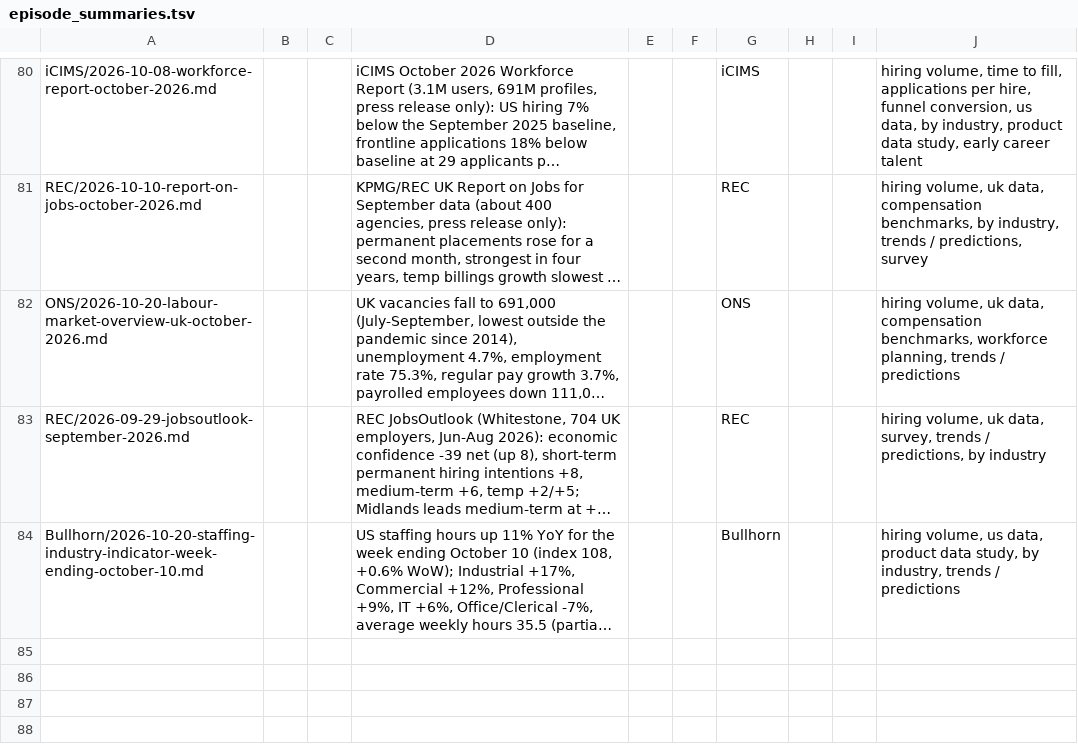
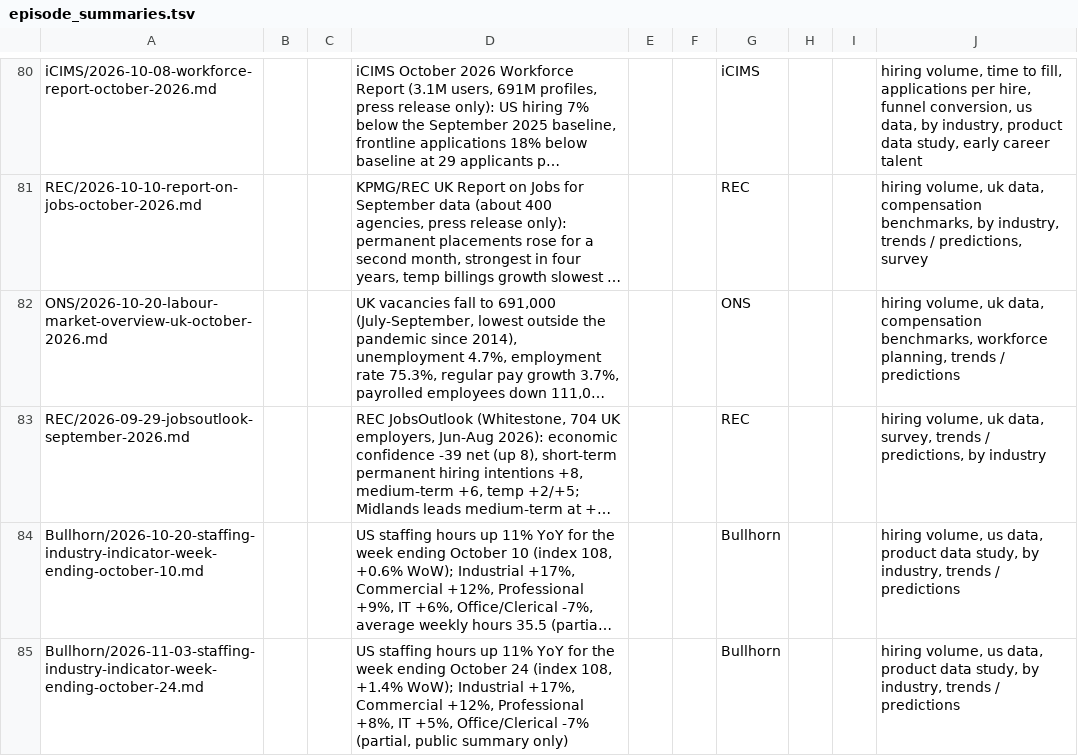
Before and after one commit to jamie-the-rec-lab/The-Digest-Content-Log, a TSV file: library/reports/episode_summaries.tsv, drawn as a sheet; only a part is shown, gaps mark what is left out; long unchanged cells end in …; the diff names each change by its address in the sheet, - before the commit and + after, or states it on an @@ line.

```diff
--- a/library/reports/episode_summaries.tsv
+++ b/library/reports/episode_summaries.tsv
+row 85: Bullhorn/2026-11-03-staffing-industry-indicator-week-ending-october-24.md |  |  | US staffing hours up 11% YoY for the week ending October 24 (index 108, +1.4% WoW); Industrial +17%, Commercial +12%, Professional +8%, IT +5%, Office/Clerical -7% (partial, public summary only) |  |  | Bullhorn |  |  | hiring volume, us data, product data study, by industry, trends / predictions
```
Also changed, not shown: _state/RUN_LOG.tsv, library/news/episode_summaries.tsv, 21 other files.
